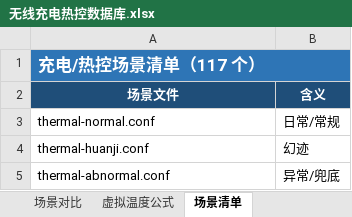
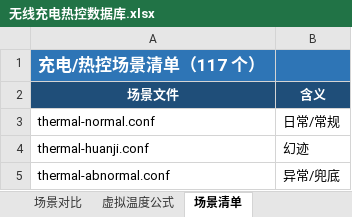
Before and after one commit to leowood2000/charging-live-dashboard-thermal, an Excel workbook: 无线充电热控数据库.xlsx, sheet 场景清单, drawn as a sheet; only a part is shown; values as stored, in another font and other column widths than the file's, no borders; the diff names each change by its address in the sheet, - before the commit and + after, or states it on an @@ line.

```diff
--- a/无线充电热控数据库.xlsx (sheet 场景清单)
+++ b/无线充电热控数据库.xlsx (sheet 场景清单)
-A1:B1 merged
```
Also changed, not shown: sheet 总览, sheet normal场景, sheet charge场景, sheet 虚拟温度公式, sheet 等级电流表, sheet 场景对比.
